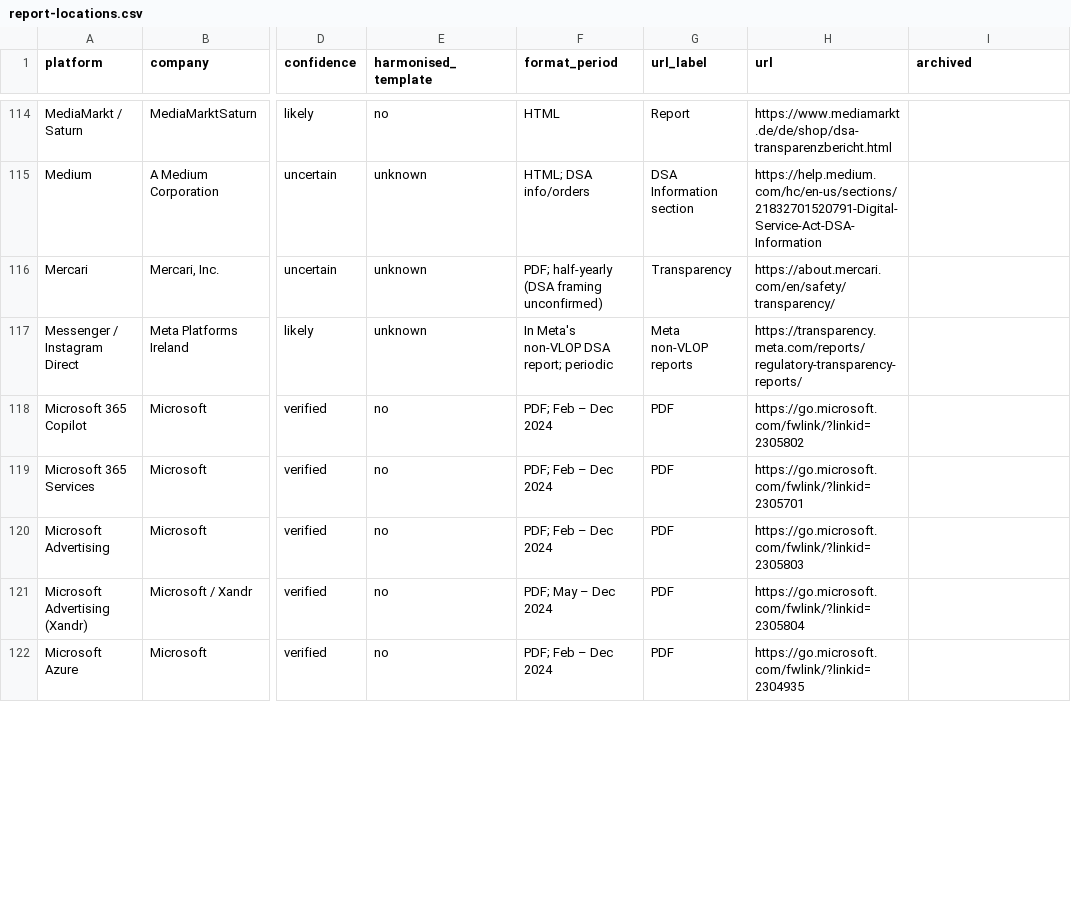
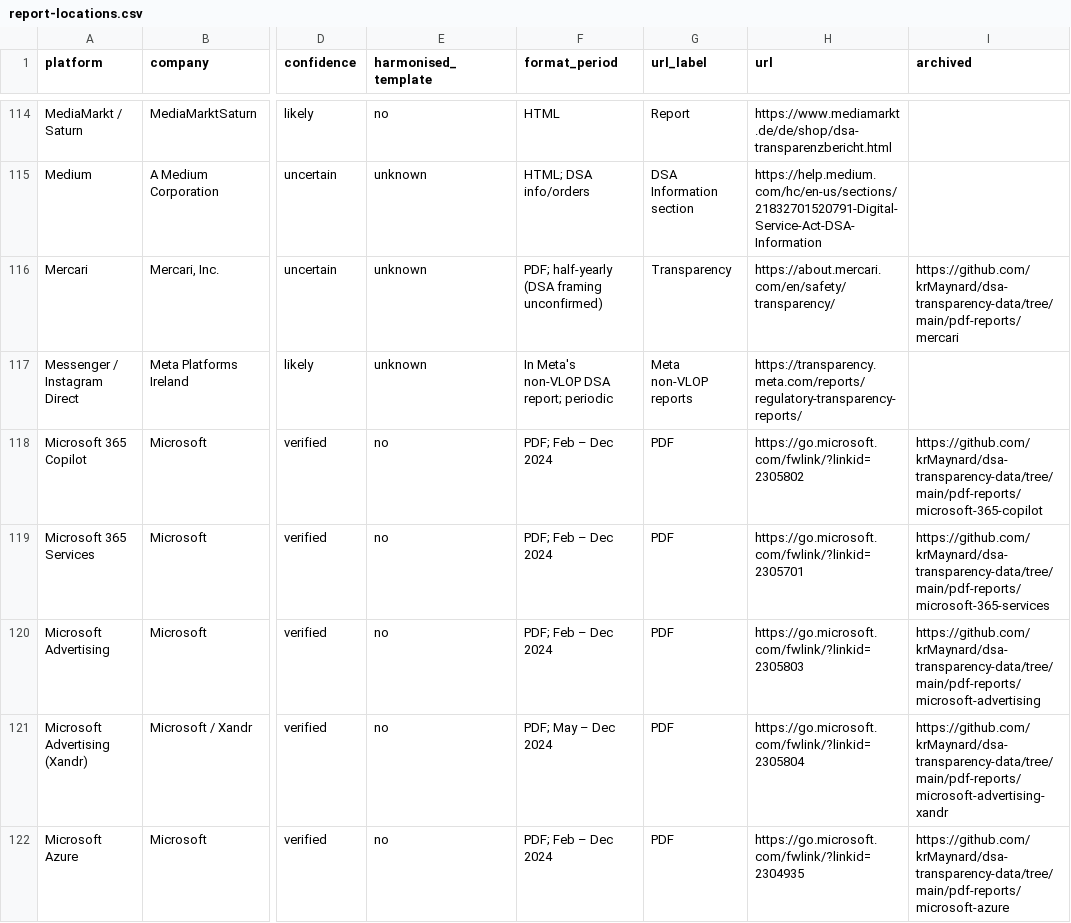
Before and after one commit to krMaynard/transparency-report-api, a CSV file: data/report-locations.csv, drawn as a sheet; only a part is shown, gaps mark what is left out; the diff covers the shown part only; the diff names each change by its address in the sheet, - before the commit and + after, or states it on an @@ line.

```diff
--- a/data/report-locations.csv
+++ b/data/report-locations.csv
-I116 (archived): (empty)
+I116 (archived): https://github.com/krMaynard/dsa-transparency-data/tree/main/pdf-reports/mercari
-I118 (archived): (empty)
+I118 (archived): https://github.com/krMaynard/dsa-transparency-data/tree/main/pdf-reports/microsoft-365-copilot
-I119 (archived): (empty)
+I119 (archived): https://github.com/krMaynard/dsa-transparency-data/tree/main/pdf-reports/microsoft-365-services
-I120 (archived): (empty)
+I120 (archived): https://github.com/krMaynard/dsa-transparency-data/tree/main/pdf-reports/microsoft-advertising
-I121 (archived): (empty)
+I121 (archived): https://github.com/krMaynard/dsa-transparency-data/tree/main/pdf-reports/microsoft-advertising-xandr
-I122 (archived): (empty)
+I122 (archived): https://github.com/krMaynard/dsa-transparency-data/tree/main/pdf-reports/microsoft-azure
```
Also changed, not shown: 31 edited cells elsewhere in this file, 3 other files.
